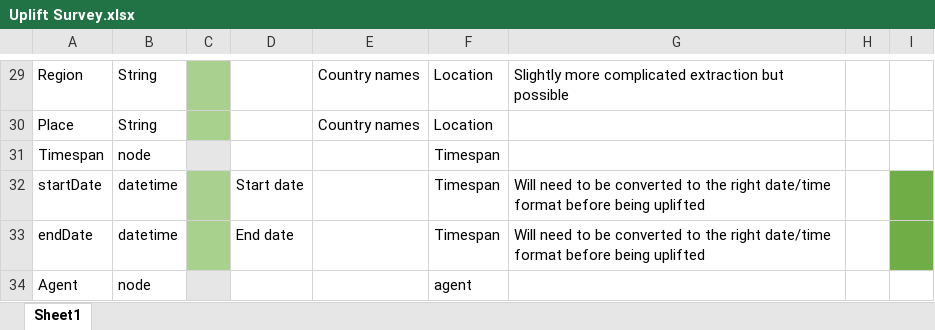
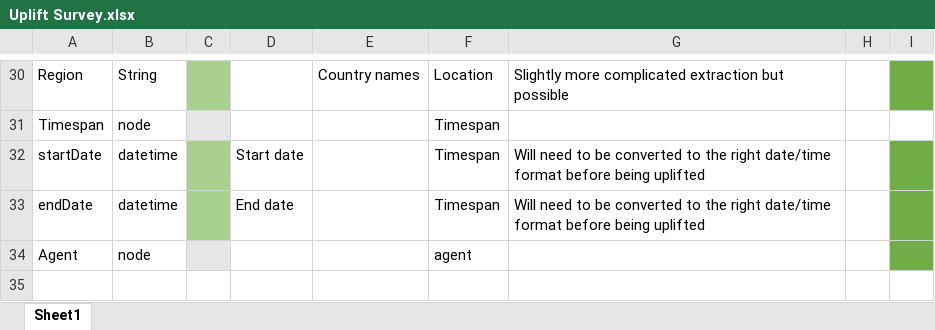
Before and after one commit to mmurtaghw/erct, an Excel workbook: Uplift/Uplift Survey.xlsx, sheet Sheet1, drawn as a sheet; only a part is shown, gaps mark what is left out; values as stored, in another font and other column widths than the file's, no borders; removed rows and columns are numbered as before the commit, all else as after; the diff covers the shown part only; the diff names each change by its address in the sheet, - before the commit and + after, or states it on an @@ line.

```diff
--- a/Uplift/Uplift Survey.xlsx (sheet Sheet1)
+++ b/Uplift/Uplift Survey.xlsx (sheet Sheet1)
-I30 fill: none
+I30 fill: #70AD47
-row 30: Place | String |  |  | Country names | Location
-I34 fill: none
+I34 fill: #70AD47
```
Also changed, not shown: 1 added row, 3 edited cells and cell formats elsewhere in this sheet, 11 other files.
